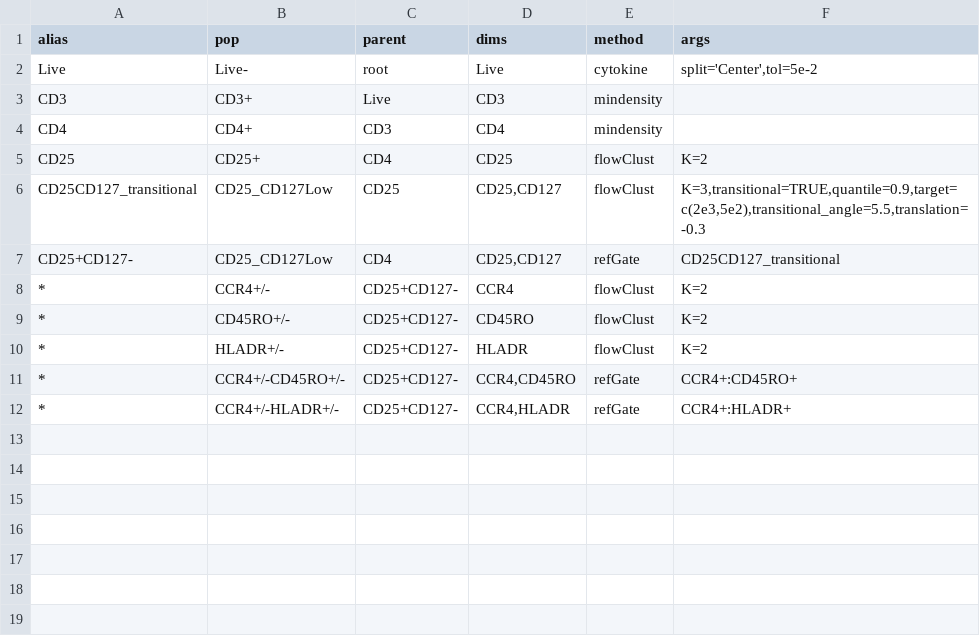
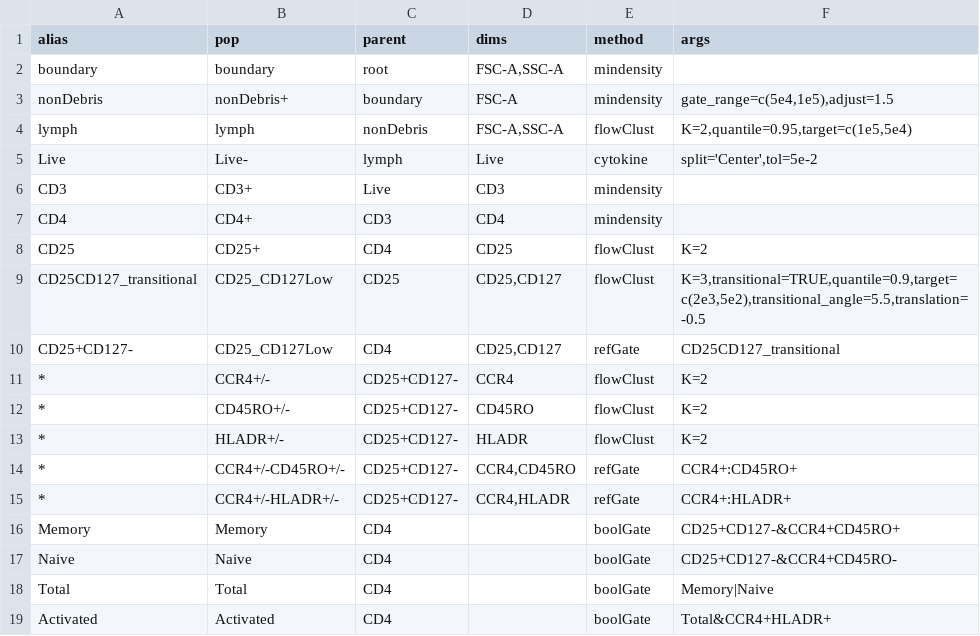
Before and after one commit to RGLab/flowcap3, a CSV file: gt-treg.csv, drawn as a sheet.

```diff
--- a/gt-treg.csv
+++ b/gt-treg.csv
@@ -1,3 +1,6 @@
 "alias","pop","parent","dims","method","args"
-"Live","Live-","root","Live","cytokine","split='Center',tol=5e-2"
+"boundary","boundary","root","FSC-A,SSC-A","mindensity",""
+"nonDebris","nonDebris+","boundary","FSC-A","mindensity","gate_range=c(5e4,1e5),adjust=1.5"
+"lymph","lymph","nonDebris","FSC-A,SSC-A","flowClust","K=2,quantile=0.95,target=c(1e5,5e4)"
+"Live","Live-","lymph","Live","cytokine","split='Center',tol=5e-2"
 "CD3","CD3+","Live","CD3","mindensity",""
@@ -5,3 +8,3 @@
 "CD25","CD25+","CD4","CD25","flowClust","K=2"
-"CD25CD127_transitional","CD25_CD127Low","CD25","CD25,CD127","flowClust","K=3,transitional=TRUE,quantile=0.9,target=c(2e3,5e2),transitional_angle=5.5,translation=-0.3"
+"CD25CD127_transitional","CD25_CD127Low","CD25","CD25,CD127","flowClust","K=3,transitional=TRUE,quantile=0.9,target=c(2e3,5e2),transitional_angle=5.5,translation=-0.5"
 "CD25+CD127-","CD25_CD127Low","CD4","CD25,CD127","refGate","CD25CD127_transitional"
@@ -12 +15,5 @@
 "*","CCR4+/-HLADR+/-","CD25+CD127-","CCR4,HLADR","refGate","CCR4+:HLADR+"
+"Memory","Memory","CD4",,"boolGate","CD25+CD127-&CCR4+CD45RO+"
+"Naive","Naive","CD4",,"boolGate","CD25+CD127-&CCR4+CD45RO-"
+"Total","Total","CD4",,"boolGate","Memory|Naive"
+"Activated","Activated","CD4",,"boolGate","Total&CCR4+HLADR+"
```
Also changed, not shown: gt-bcell.csv, gt-tcell.csv, 18 other files.
